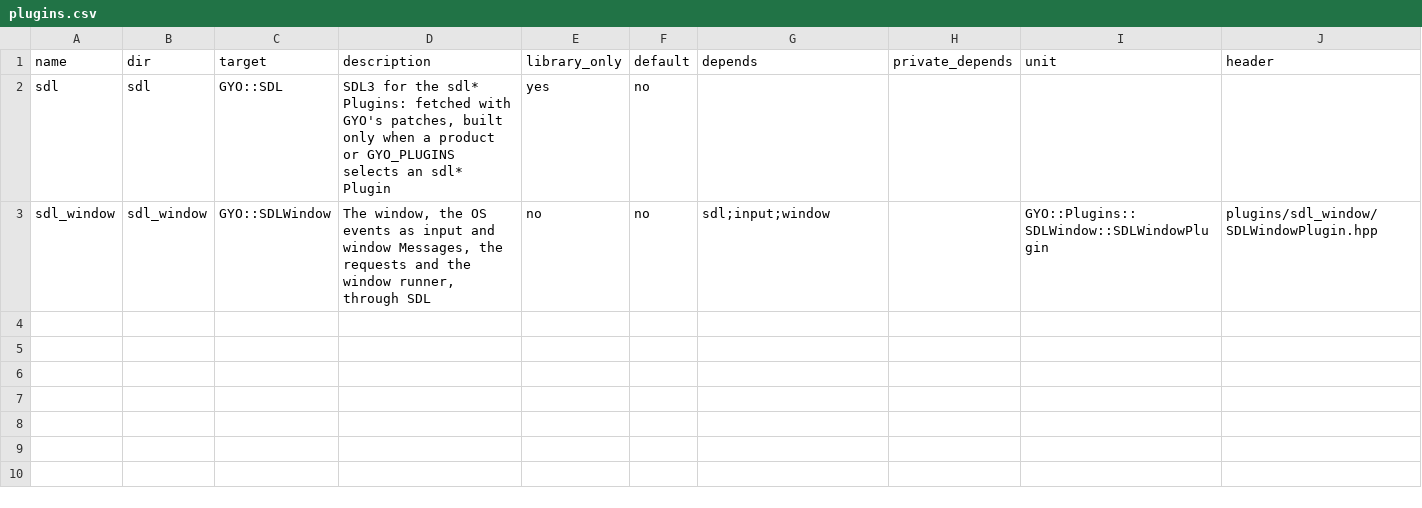
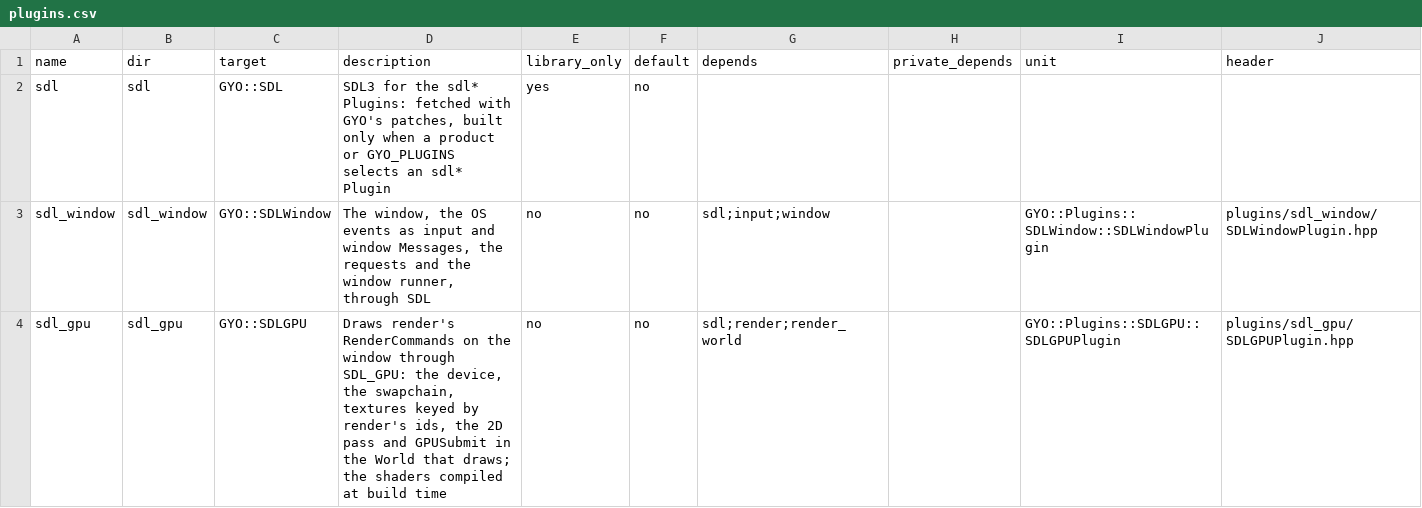
Before and after one commit to yojinn-io/GYO-Engine, a CSV file: config/plugins.csv, drawn as a sheet; the diff names each change by its address in the sheet, - before the commit and + after, or states it on an @@ line.

```diff
--- a/config/plugins.csv
+++ b/config/plugins.csv
+row 4: sdl_gpu | sdl_gpu | GYO::SDLGPU | Draws render's RenderCommands on the window through SDL_GPU: the device, the swapchain, textures keyed by render's ids, the 2D pass and GPUSubmit in the World that draws; the shaders compiled at build time | no | no | sdl;render;render_world |  | GYO::Plugins::SDLGPU::SDLGPUPlugin | plugins/sdl_gpu/SDLGPUPlugin.hpp
```
Also changed, not shown: config/modules.csv, 39 other files.
